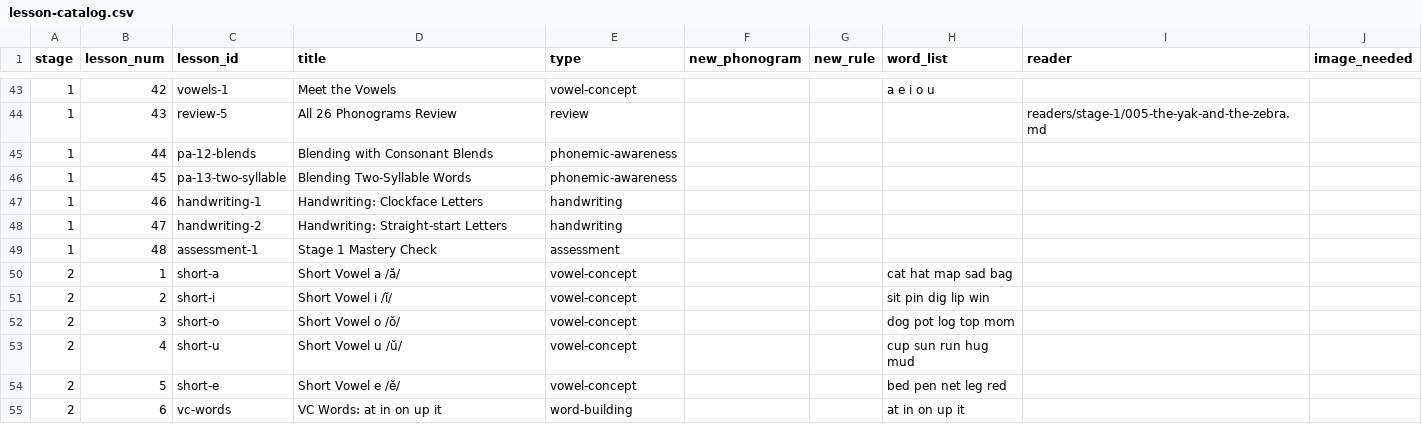
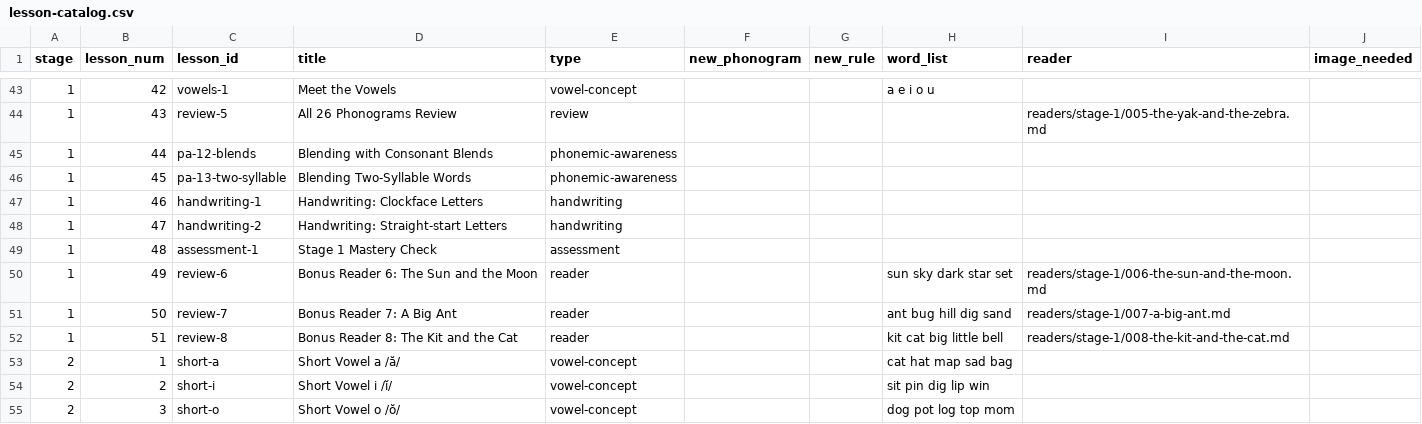
Before and after one commit to valueforvalue/OpenPhonograms, a CSV file: framework/lesson-catalog.csv, drawn as a sheet; only a part is shown, gaps mark what is left out; the shorter side is filled out with more unchanged rows; the diff names each change by its address in the sheet, - before the commit and + after, or states it on an @@ line.

Commit message:
feat(readers): add 3 Stage 1 bonus readers (#28 Wave 2)
Stage 1 expansion: 5 -> 8 readers.

New hand-authored Stage 1 MDs (slugs 006-008) in readers/stage-1/:
  - 006 The Sun and the Moon   (sky, day/night, 68 body words)
  - 007 A Big Ant              (insects, small-creature, 66 body words)
  - 008 The Kit and the Cat    (domestic, kept simple, 57 body words)

Each story: 3 pages, 50-80 body words, all words decodable with Stage 1
PG set (a-z + qu) + practical HF list (the/a/and/is/in/on/of/to/I/can/
not/did/had/have/has/said/you/your/my/now). Each ends with retell +
find-the-sounds + draw-it comprehension block. Footer references
Lesson 43 (All 26 Phonograms Review) -- the new readers are bonus
content after Stage 1 mastery.

scripts/generate-readers-index.py:
  - Walk readers/stage-*/*.md (canonical) AND top-level readers/*.md
    (legacy fallback, dedup by filename). Previously only walked
    top-level, missing all 8 Stage 1 readers.
  - Detect Stage 1 from subdir name 'stage-1/' before falling back to
    content-based 'Stage N' scan.
  - Sort by (stage, num) so Stage 1 group stays together.

framework/lesson-catalog.csv:
  - Add review-6/7/8 lessons 49/50/51 in Stage 1, type=reader,
    pointing at new MD files. Follows existing pattern (each Stage 1
    reader maps to a review row).

check-reader-decodability.py --stage 1 passes all 3 new readers
(only pre-existing 'clear' flag in 005 remains).

Image policy:
  - 006 (Sun/Moon): no image strip (no appropriate animals image).
  - 007 (Ant): no image strip (no ant.png in images/animals/).
  - 008 (Kit/Cat): uses existing images/animals/cat.png.

Closes #28 Wave 2.

```diff
--- a/framework/lesson-catalog.csv
+++ b/framework/lesson-catalog.csv
+row 50: 1 | 49 | review-6 | Bonus Reader 6: The Sun and the Moon | reader |  |  | sun sky dark star set | readers/stage-1/006-the-sun-and-the-moon.md
+row 51: 1 | 50 | review-7 | Bonus Reader 7: A Big Ant | reader |  |  | ant bug hill dig sand | readers/stage-1/007-a-big-ant.md
+row 52: 1 | 51 | review-8 | Bonus Reader 8: The Kit and the Cat | reader |  |  | kit cat big little bell | readers/stage-1/008-the-kit-and-the-cat.md
```
Also changed, not shown: 4 other files.
